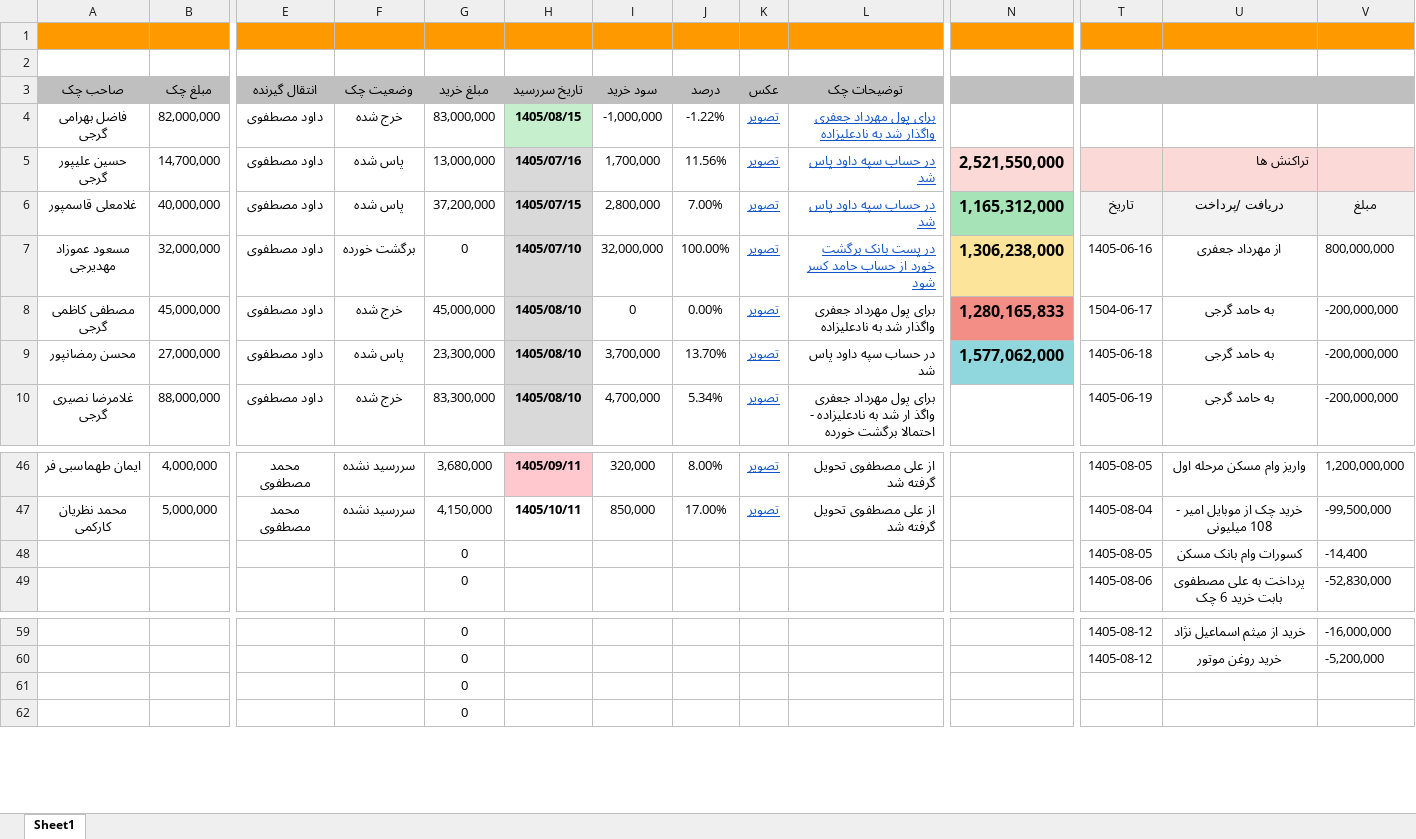
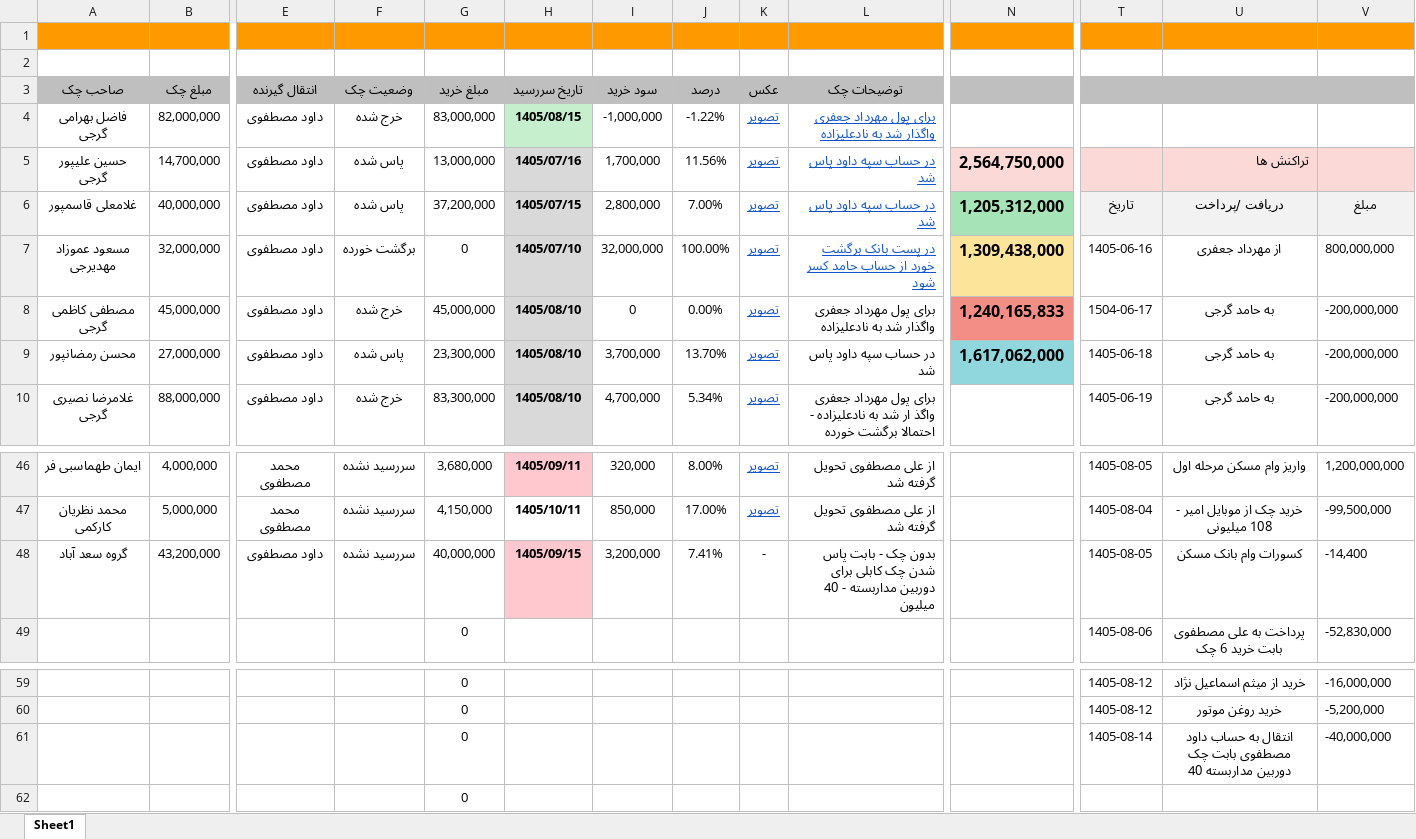
Before and after one commit to mostafavim1990/sadabad-team, an Excel workbook: report/sarafi/arz.xlsm, sheet Sheet1, drawn as a sheet; only a part is shown, gaps mark what is left out; values as stored, in another font and other column widths than the file's, no borders; conditional formats not drawn; removed rows and columns are numbered as before the commit, all else as after; rows hold the shown columns only; the diff names each change by its address in the sheet, - before the commit and + after, or states it on an @@ line.

```diff
--- a/report/sarafi/arz.xlsm (sheet Sheet1)
+++ b/report/sarafi/arz.xlsm (sheet Sheet1)
-N5: 2,521,550,000
+N5: 2,564,750,000
-N6: 1,165,312,000
+N6: 1,205,312,000
-N7: 1,306,238,000
+N7: 1,309,438,000
-N8: 1,280,165,833
+N8: 1,240,165,833
-N9: 1,577,062,000
+N9: 1,617,062,000
-row 48:  |  |  |  | 0 |  |  |  |  |  |  | 1405-08-05 | کسورات وام بانک مسکن | -14,400
+row 48: گروه سعد آباد | 43,200,000 | داود مصطفوی | سررسید نشده | 40,000,000 | 1405/09/15 | 3,200,000 | 7.41% | - | بدون چک - بابت پاس شدن چک کابلی برای دوربین مداربسته - 40 میلیون |  | 1405-08-05 | کسورات وام بانک مسکن | -14,400
-row 61:  |  |  |  | 0
+row 61:  |  |  |  | 0 |  |  |  |  |  |  | 1405-08-14 | انتقال به حساب داود مصطفوی بابت چک دوربین مداربسته 40 | -40,000,000
```
Also changed, not shown: report/cheques/cheques.xlsm, report/chitsazi/Chitsazi.xlsm, 3 other files.
